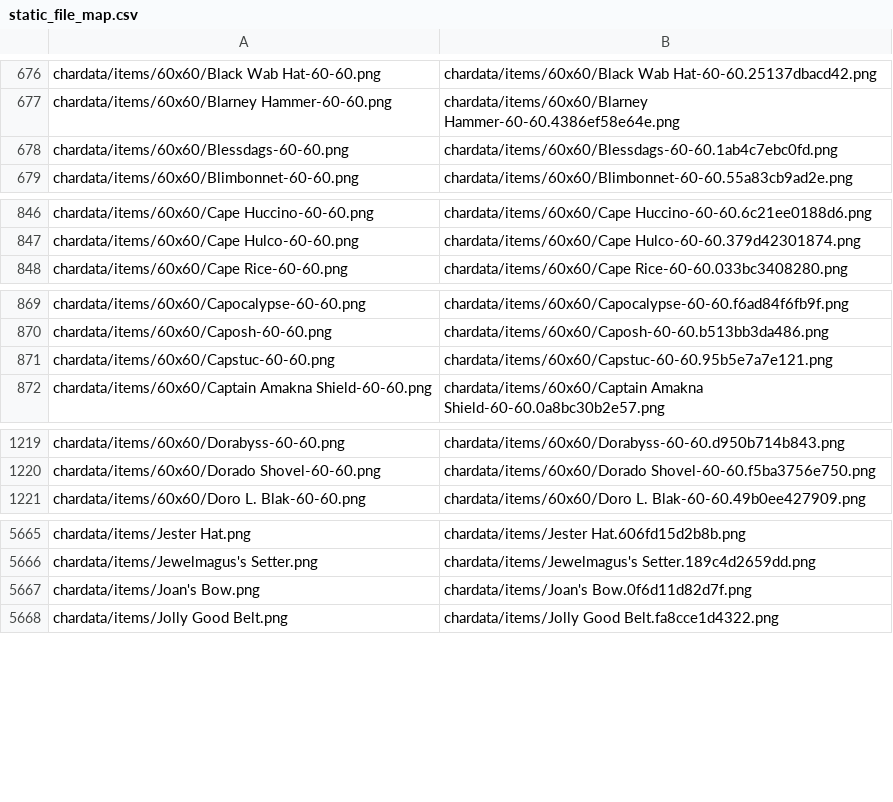
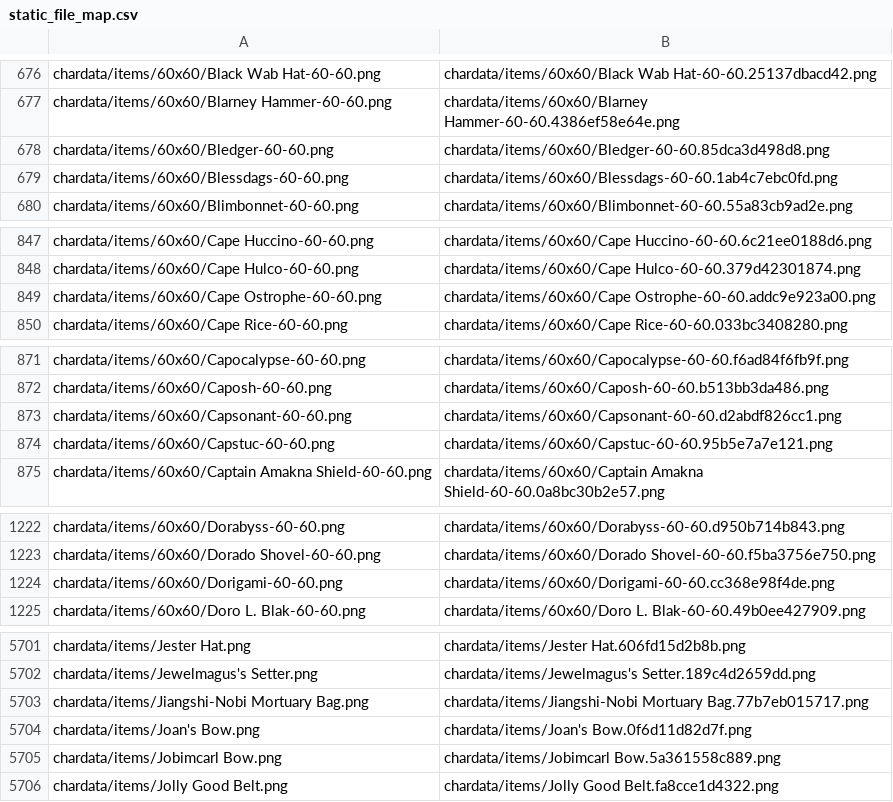
Before and after one commit to PiwiSlayer/DofusFashionista, a CSV file: static_file_map.csv, drawn as a sheet; only a part is shown, gaps mark what is left out; the diff covers the shown part only.

Commit message:
Adding new items

```diff
--- a/static_file_map.csv
+++ b/static_file_map.csv
@@ -677,2 +677,3 @@ chardata/items/60x60/Black Wab Hat-60-60.png,chardata/items/60x60/Black Wab Hat-
 chardata/items/60x60/Blarney Hammer-60-60.png,chardata/items/60x60/Blarney Hammer-60-60.4386ef58e64e.png
+chardata/items/60x60/Bledger-60-60.png,chardata/items/60x60/Bledger-60-60.85dca3d498d8.png
 chardata/items/60x60/Blessdags-60-60.png,chardata/items/60x60/Blessdags-60-60.1ab4c7ebc0fd.png
@@ -847,2 +848,3 @@ chardata/items/60x60/Cape Huccino-60-60.png,chardata/items/60x60/Cape Huccino-60
 chardata/items/60x60/Cape Hulco-60-60.png,chardata/items/60x60/Cape Hulco-60-60.379d42301874.png
+chardata/items/60x60/Cape Ostrophe-60-60.png,chardata/items/60x60/Cape Ostrophe-60-60.addc9e923a00.png
 chardata/items/60x60/Cape Rice-60-60.png,chardata/items/60x60/Cape Rice-60-60.033bc3408280.png
@@ -870,2 +872,3 @@ chardata/items/60x60/Capocalypse-60-60.png,chardata/items/60x60/Capocalypse-60-6
 chardata/items/60x60/Caposh-60-60.png,chardata/items/60x60/Caposh-60-60.b513bb3da486.png
+chardata/items/60x60/Capsonant-60-60.png,chardata/items/60x60/Capsonant-60-60.d2abdf826cc1.png
 chardata/items/60x60/Capstuc-60-60.png,chardata/items/60x60/Capstuc-60-60.95b5e7a7e121.png
@@ -1220,2 +1223,3 @@ chardata/items/60x60/Dorabyss-60-60.png,chardata/items/60x60/Dorabyss-60-60.d950
 chardata/items/60x60/Dorado Shovel-60-60.png,chardata/items/60x60/Dorado Shovel-60-60.f5ba3756e750.png
+chardata/items/60x60/Dorigami-60-60.png,chardata/items/60x60/Dorigami-60-60.cc368e98f4de.png
 chardata/items/60x60/Doro L. Blak-60-60.png,chardata/items/60x60/Doro L. Blak-60-60.49b0ee427909.png
@@ -5666,3 +5702,5 @@ chardata/items/Jester Hat.png,chardata/items/Jester Hat.606fd15d2b8b.png
 chardata/items/Jewelmagus's Setter.png,chardata/items/Jewelmagus's Setter.189c4d2659dd.png
+chardata/items/Jiangshi-Nobi Mortuary Bag.png,chardata/items/Jiangshi-Nobi Mortuary Bag.77b7eb015717.png
 chardata/items/Joan's Bow.png,chardata/items/Joan's Bow.0f6d11d82d7f.png
+chardata/items/Jobimcarl Bow.png,chardata/items/Jobimcarl Bow.5a361558c889.png
 chardata/items/Jolly Good Belt.png,chardata/items/Jolly Good Belt.fa8cce1d4322.png
```
Also changed, not shown: 50 added rows elsewhere in this file, 2 other files.
